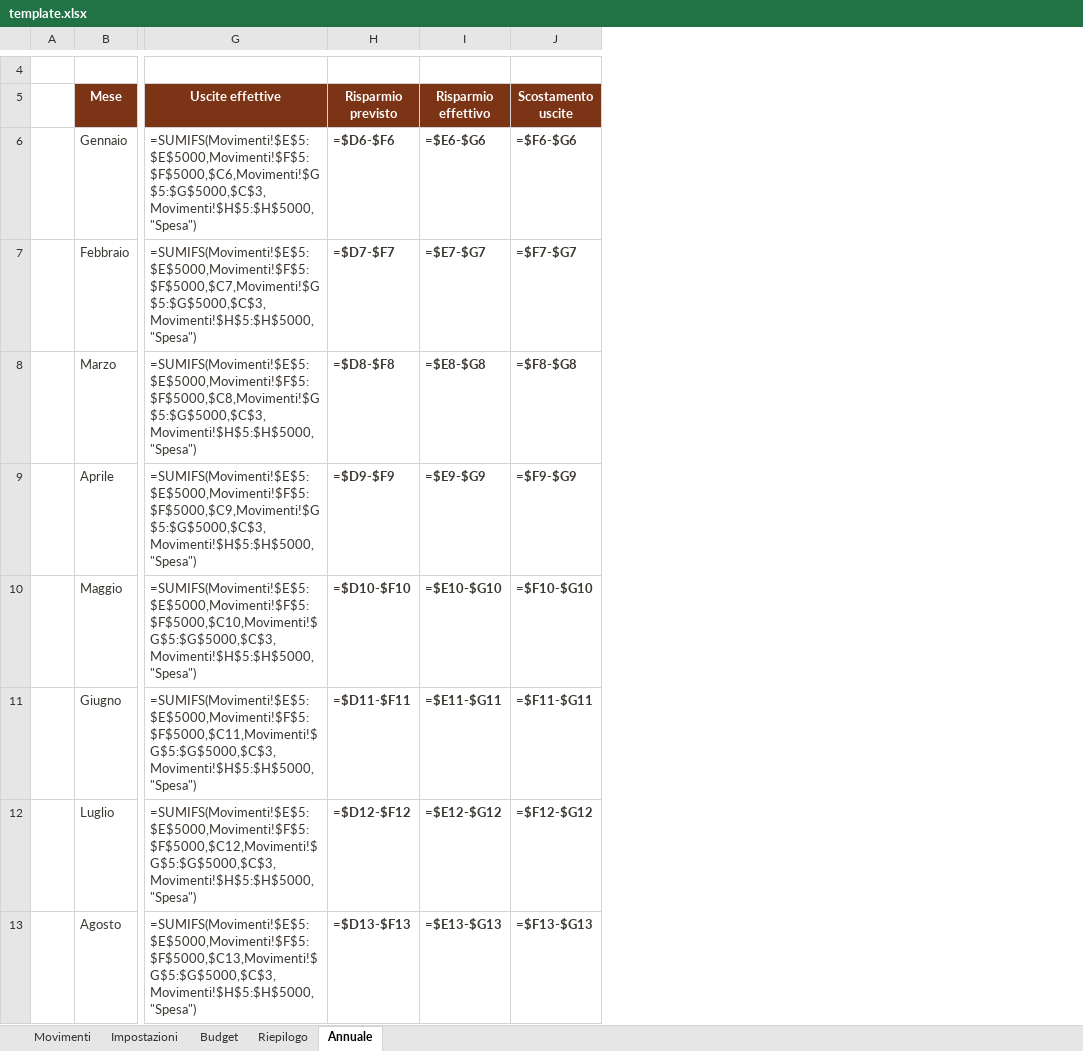
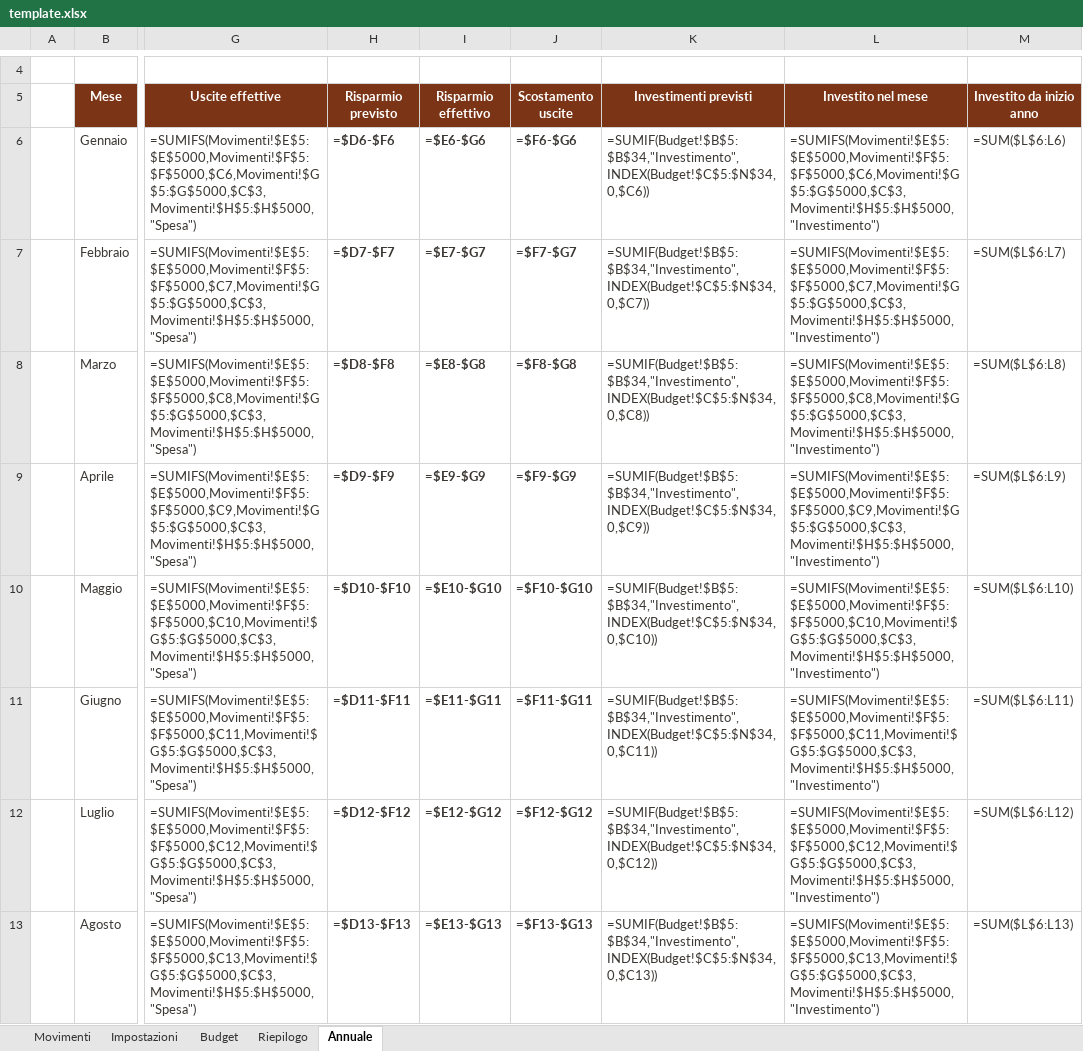
Before and after one commit to galliale98-wq/BGAG, an Excel workbook: template.xlsx, sheet Annuale, drawn as a sheet; only a part is shown, gaps mark what is left out; values as stored, in another font and other column widths than the file's, no borders; formulas without a stored value are shown as written; charts and pictures and conditional formats not drawn; the diff names each change by its address in the sheet, - before the commit and + after, or states it on an @@ line.

```diff
--- a/template.xlsx (sheet Annuale)
+++ b/template.xlsx (sheet Annuale)
+column K (Investimenti previsti), rows 6-13: =SUMIF(Budget!$B$5:$B$34,"Investimento",INDEX(Budget!$C$5:$N$34,0,$C6)) | =SUMIF(Budget!$B$5:$B$34,"Investimento",INDEX(Budget!$C$5:$N$34,0,$C7)) | =SUMIF(Budget!$B$5:$B$34,"Investimento",INDEX(Budget!$C$5:$N$34,0,$C8)) | =SUMIF(Budget!$B$5:$B$34,"Investimento",INDEX(Budget!$C$5:$N$34,0,$C9)) | =SUMIF(Budget!$B$5:$B$34,"Investimento",INDEX(Budget!$C$5:$N$34,0,$C10)) | =SUMIF(Budget!$B$5:$B$34,"Investimento",INDEX(Budget!$C$5:$N$34,0,$C11)) | =SUMIF(Budget!$B$5:$B$34,"Investimento",INDEX(Budget!$C$5:$N$34,0,$C12)) | =SUMIF(Budget!$B$5:$B$34,"Investimento",INDEX(Budget!$C$5:$N$34,0,$C13))
+column L (Investito nel mese), rows 6-13: =SUMIFS(Movimenti!$E$5:$E$5000,Movimenti!$F$5:$F$5000,$C6,Movimenti!$G$5:$G$5000,$C$3,Movimenti!$H$5:$H$5000,"Investimento") | =SUMIFS(Movimenti!$E$5:$E$5000,Movimenti!$F$5:$F$5000,$C7,Movimenti!$G$5:$G$5000,$C$3,Movimenti!$H$5:$H$5000,"Investimento") | =SUMIFS(Movimenti!$E$5:$E$5000,Movimenti!$F$5:$F$5000,$C8,Movimenti!$G$5:$G$5000,$C$3,Movimenti!$H$5:$H$5000,"Investimento") | =SUMIFS(Movimenti!$E$5:$E$5000,Movimenti!$F$5:$F$5000,$C9,Movimenti!$G$5:$G$5000,$C$3,Movimenti!$H$5:$H$5000,"Investimento") | =SUMIFS(Movimenti!$E$5:$E$5000,Movimenti!$F$5:$F$5000,$C10,Movimenti!$G$5:$G$5000,$C$3,Movimenti!$H$5:$H$5000,"Investimento") | =SUMIFS(Movimenti!$E$5:$E$5000,Movimenti!$F$5:$F$5000,$C11,Movimenti!$G$5:$G$5000,$C$3,Movimenti!$H$5:$H$5000,"Investimento") | =SUMIFS(Movimenti!$E$5:$E$5000,Movimenti!$F$5:$F$5000,$C12,Movimenti!$G$5:$G$5000,$C$3,Movimenti!$H$5:$H$5000,"Investimento") | =SUMIFS(Movimenti!$E$5:$E$5000,Movimenti!$F$5:$F$5000,$C13,Movimenti!$G$5:$G$5000,$C$3,Movimenti!$H$5:$H$5000,"Investimento")
+column M (Investito da inizio anno), rows 6-13: =SUM($L$6:L6) | =SUM($L$6:L7) | =SUM($L$6:L8) | =SUM($L$6:L9) | =SUM($L$6:L10) | =SUM($L$6:L11) | =SUM($L$6:L12) | =SUM($L$6:L13)
```
Also changed, not shown: sheet Riepilogo, sheet Budget, sheet Movimenti, hidden cells, 3 other files.
